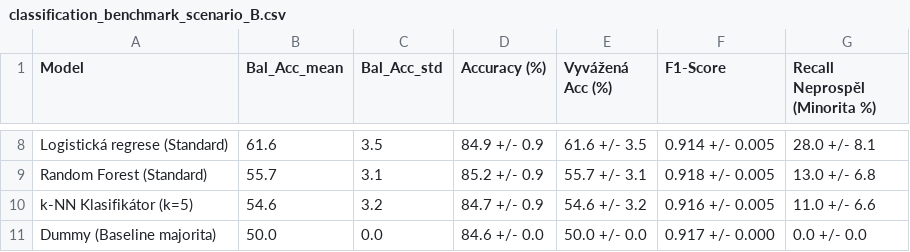
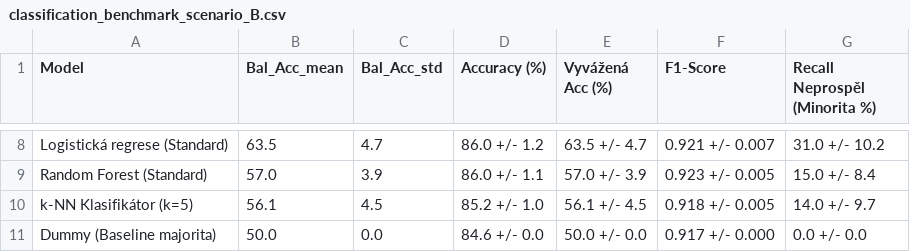
Before and after one commit to klaraseli/VMM-projekt, a CSV file: outputs/tables/classification_benchmark_scenario_B.csv, drawn as a sheet; only a part is shown, gaps mark what is left out; the diff covers the shown part only; the diff names each change by its address in the sheet, - before the commit and + after, or states it on an @@ line.

```diff
--- a/outputs/tables/classification_benchmark_scenario_B.csv
+++ b/outputs/tables/classification_benchmark_scenario_B.csv
-B8 (Bal_Acc_mean): 61.6
+B8 (Bal_Acc_mean): 63.5
-C8 (Bal_Acc_std): 3.5
+C8 (Bal_Acc_std): 4.7
-D8 (Accuracy (%)): 84.9 +/- 0.9
+D8 (Accuracy (%)): 86.0 +/- 1.2
-E8 (Vyvážená Acc (%)): 61.6 +/- 3.5
+E8 (Vyvážená Acc (%)): 63.5 +/- 4.7
-F8 (F1-Score): 0.914 +/- 0.005
+F8 (F1-Score): 0.921 +/- 0.007
-G8 (Recall Neprospěl (Minorita %)): 28.0 +/- 8.1
+G8 (Recall Neprospěl (Minorita %)): 31.0 +/- 10.2
-B9 (Bal_Acc_mean): 55.7
+B9 (Bal_Acc_mean): 57.0
-C9 (Bal_Acc_std): 3.1
+C9 (Bal_Acc_std): 3.9
-D9 (Accuracy (%)): 85.2 +/- 0.9
+D9 (Accuracy (%)): 86.0 +/- 1.1
-E9 (Vyvážená Acc (%)): 55.7 +/- 3.1
+E9 (Vyvážená Acc (%)): 57.0 +/- 3.9
-F9 (F1-Score): 0.918 +/- 0.005
+F9 (F1-Score): 0.923 +/- 0.005
-G9 (Recall Neprospěl (Minorita %)): 13.0 +/- 6.8
+G9 (Recall Neprospěl (Minorita %)): 15.0 +/- 8.4
-B10 (Bal_Acc_mean): 54.6
+B10 (Bal_Acc_mean): 56.1
-C10 (Bal_Acc_std): 3.2
+C10 (Bal_Acc_std): 4.5
-D10 (Accuracy (%)): 84.7 +/- 0.9
+D10 (Accuracy (%)): 85.2 +/- 1.0
-E10 (Vyvážená Acc (%)): 54.6 +/- 3.2
+E10 (Vyvážená Acc (%)): 56.1 +/- 4.5
-F10 (F1-Score): 0.916 +/- 0.005
+F10 (F1-Score): 0.918 +/- 0.005
-G10 (Recall Neprospěl (Minorita %)): 11.0 +/- 6.6
+G10 (Recall Neprospěl (Minorita %)): 14.0 +/- 9.7
```
Also changed, not shown: 2 added rows, 2 removed rows and 24 edited cells elsewhere in this file, outputs/tables/classification_benchmark_scenario_A.csv, outputs/tables/grouped_feature_importances_scenario_B.csv, 17 other files.
